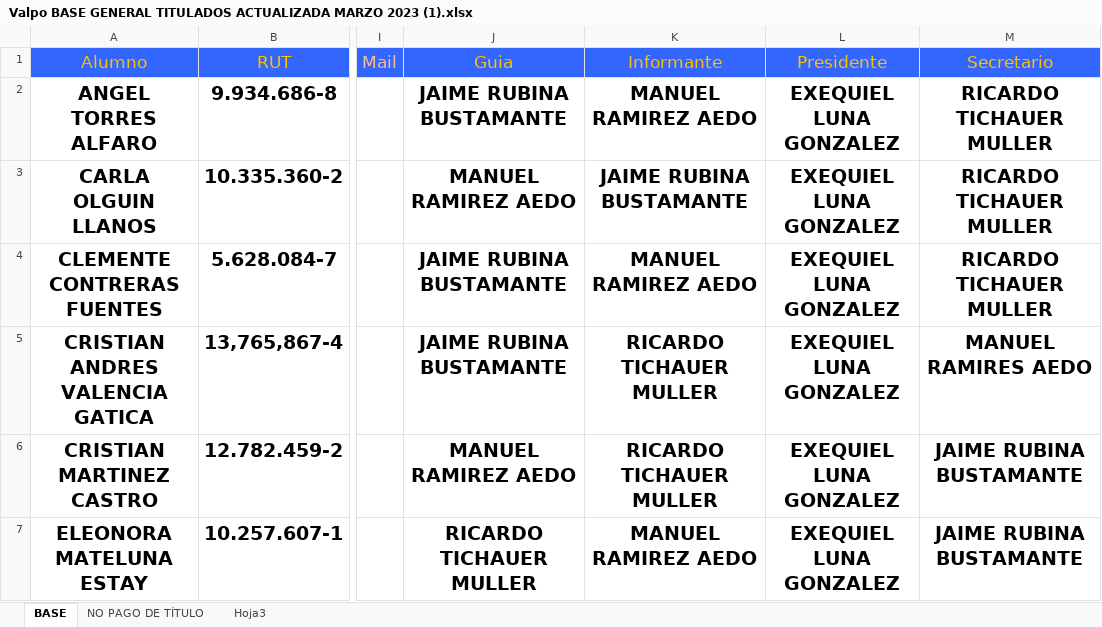
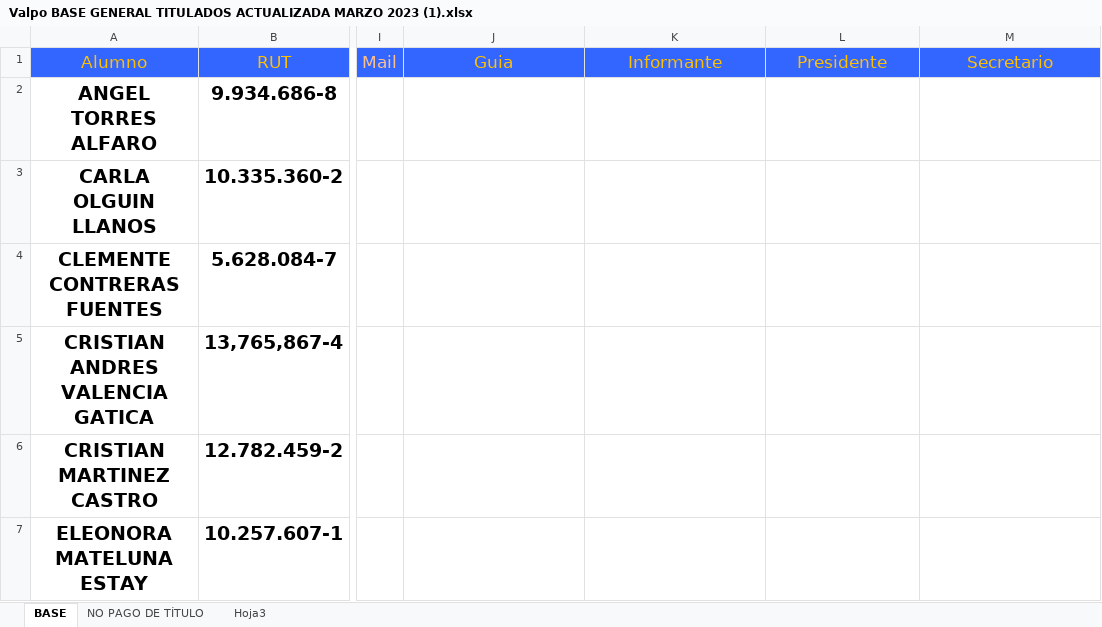
Before and after one commit to stephano15671567/APU-TITULADOS-BACK, an Excel workbook: src/public/Valpo BASE GENERAL TITULADOS ACTUALIZADA MARZO 2023 (1).xlsx, sheet BASE, drawn as a sheet; only a part is shown, gaps mark what is left out; values as stored, in another font and other column widths than the file's, no borders; conditional formats not drawn; the diff covers the shown part only; the diff names each change by its address in the sheet, - before the commit and + after, or states it on an @@ line.

```diff
--- a/src/public/Valpo BASE GENERAL TITULADOS ACTUALIZADA MARZO 2023 (1).xlsx (sheet BASE)
+++ b/src/public/Valpo BASE GENERAL TITULADOS ACTUALIZADA MARZO 2023 (1).xlsx (sheet BASE)
-J2 (Guia): JAIME RUBINA BUSTAMANTE
+J2 (Guia): (empty)
-K2 (Informante): MANUEL RAMIREZ AEDO
+K2 (Informante): (empty)
-L2:L7 (Presidente): EXEQUIEL LUNA GONZALEZ
+L2:L7 (Presidente): (empty)
-M2:M4 (Secretario): RICARDO TICHAUER MULLER
+M2:M4 (Secretario): (empty)
-J3 (Guia): MANUEL RAMIREZ AEDO
+J3 (Guia): (empty)
-K3 (Informante): JAIME RUBINA BUSTAMANTE
+K3 (Informante): (empty)
-J4:J5 (Guia): JAIME RUBINA BUSTAMANTE
+J4:J5 (Guia): (empty)
-K4 (Informante): MANUEL RAMIREZ AEDO
+K4 (Informante): (empty)
-K5:K6 (Informante): RICARDO TICHAUER MULLER
+K5:K6 (Informante): (empty)
-M5 (Secretario): MANUEL RAMIRES AEDO
+M5 (Secretario): (empty)
-J6 (Guia): MANUEL RAMIREZ AEDO
+J6 (Guia): (empty)
-M6:M7 (Secretario): JAIME RUBINA BUSTAMANTE
+M6:M7 (Secretario): (empty)
-J7 (Guia): RICARDO TICHAUER MULLER
+J7 (Guia): (empty)
-K7 (Informante): MANUEL RAMIREZ AEDO
+K7 (Informante): (empty)
```
Also changed, not shown: 20 edited cells elsewhere in this sheet, 7 other files.
